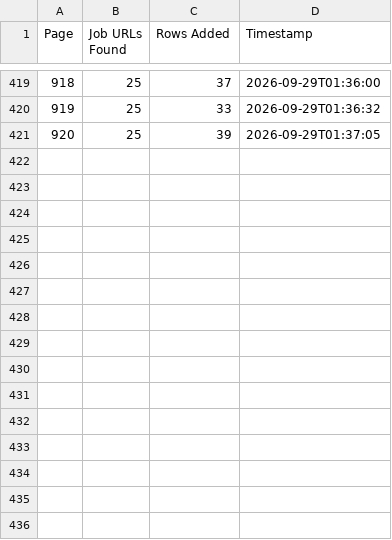
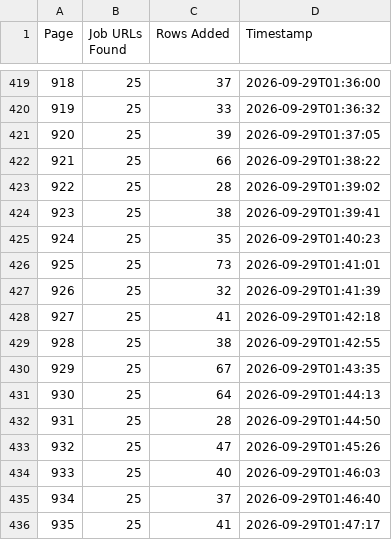
Before and after one commit to liliankason/ke-501-1000, a CSV file: ke_pages.csv, drawn as a sheet; only a part is shown, gaps mark what is left out; the diff names each change by its address in the sheet, - before the commit and + after, or states it on an @@ line.

```diff
--- a/ke_pages.csv
+++ b/ke_pages.csv
+row 422: 921 | 25 | 66 | 2026-09-29T01:38:22
+row 423: 922 | 25 | 28 | 2026-09-29T01:39:02
+row 424: 923 | 25 | 38 | 2026-09-29T01:39:41
+row 425: 924 | 25 | 35 | 2026-09-29T01:40:23
+row 426: 925 | 25 | 73 | 2026-09-29T01:41:01
+row 427: 926 | 25 | 32 | 2026-09-29T01:41:39
+row 428: 927 | 25 | 41 | 2026-09-29T01:42:18
+row 429: 928 | 25 | 38 | 2026-09-29T01:42:55
+row 430: 929 | 25 | 67 | 2026-09-29T01:43:35
+row 431: 930 | 25 | 64 | 2026-09-29T01:44:13
+row 432: 931 | 25 | 28 | 2026-09-29T01:44:50
+row 433: 932 | 25 | 47 | 2026-09-29T01:45:26
+row 434: 933 | 25 | 40 | 2026-09-29T01:46:03
+row 435: 934 | 25 | 37 | 2026-09-29T01:46:40
+row 436: 935 | 25 | 41 | 2026-09-29T01:47:17
```
Also changed, not shown: 1 other file.
